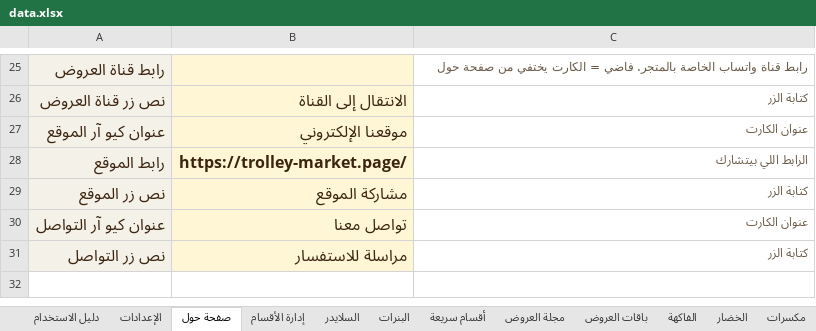
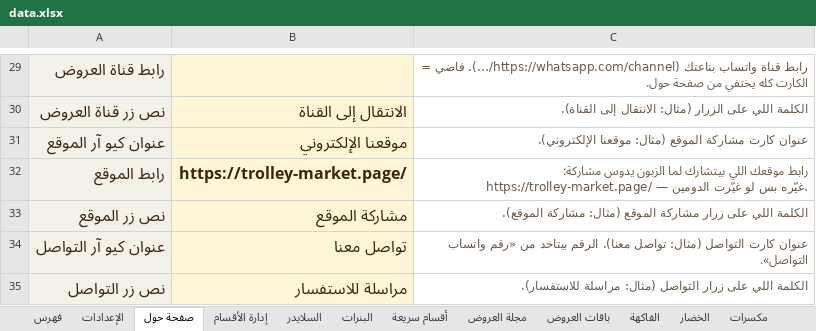
Before and after one commit to abdelazim17/23, an Excel workbook: data.xlsx, sheet صفحة حول, drawn as a sheet; only a part is shown, gaps mark what is left out; values as stored, in another font and other column widths than the file's, no borders; addresses are those after the commit; the diff covers the shown part only; the diff names each change by its address in the sheet, - before the commit and + after, or states it on an @@ line.

```diff
--- a/data.xlsx (sheet صفحة حول)
+++ b/data.xlsx (sheet صفحة حول)
-sheet tab: دليل الاستخدام
+sheet tab: فهرس
-C29: …قناة واتساب الخاصة بالمتجر. فاضي = الكارت يختفي من صفحة حول
+C29: …قناة واتساب بتاعتك (https://whatsapp.com/channel/…). فاضي = الكارت كله يختفي من صفحة حول.
-C30: كتابة الزر
+C30: الكلمة اللي على الزرار (مثال: الانتقال إلى القناة).
-C31: عنوان الكارت
+C31: عنوان كارت مشاركة الموقع (مثال: موقعنا الإلكتروني).
-C32: الرابط اللي بيتشارك
+C32: رابط موقعك اللي بيتشارك لما الزبون يدوس مشاركة: https://trolley-market.page/ — غيّره بس لو غيّرت الدومين.
-C33: كتابة الزر
+C33: الكلمة اللي على زرار مشاركة الموقع (مثال: مشاركة الموقع).
-C34: عنوان الكارت
+C34: عنوان كارت التواصل (مثال: تواصل معنا). الرقم بيتاخد من «رقم واتساب التواصل».
-C35: كتابة الزر
+C35: الكلمة اللي على زرار التواصل (مثال: مراسلة للاستفسار).
```
Also changed, not shown: 8 added rows, 4 removed rows and 18 edited cells elsewhere in this sheet, sheet الإعدادات, sheet فهرس, sheet إدارة الأقسام, sheet البنرات, sheet أقسام سريعة, sheet السلايدر, 54 other files.
